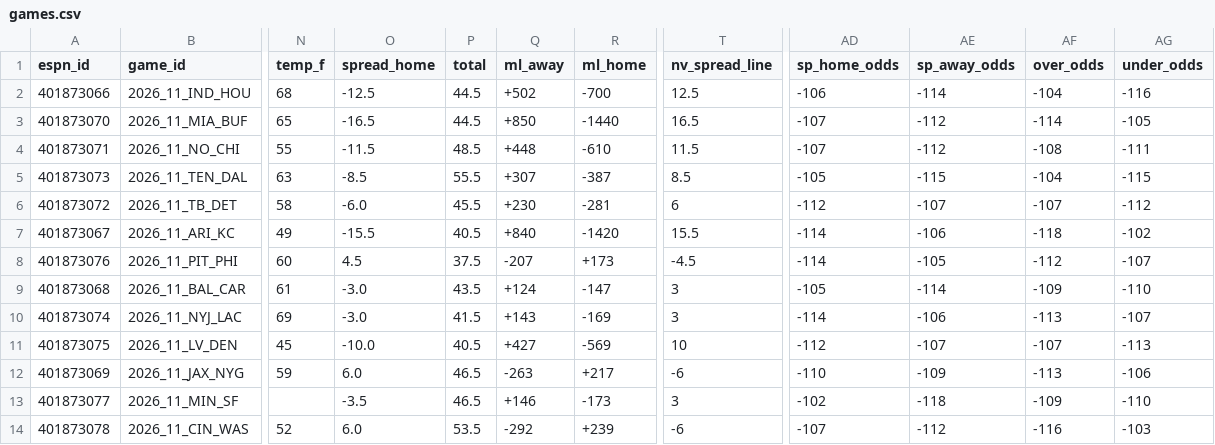
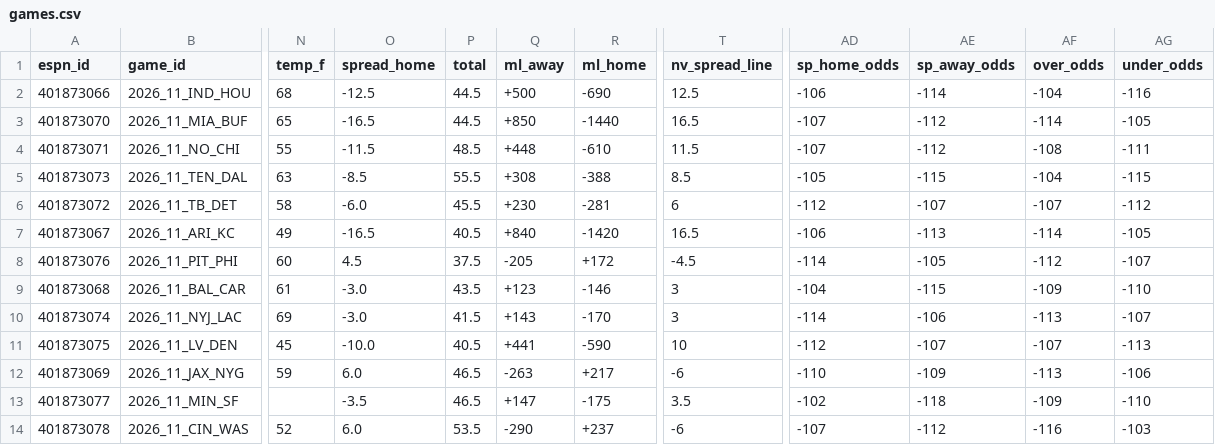
Before and after one commit to hyongdopaulyoon-sketch/hyongdopaulyoon-sketch-nfl-weekly, a CSV file: data/2026-w11/games.csv, drawn as a sheet; only a part is shown, gaps mark what is left out; the diff names each change by its address in the sheet, - before the commit and + after, or states it on an @@ line.

```diff
--- a/data/2026-w11/games.csv
+++ b/data/2026-w11/games.csv
-Q2 (ml_away): +502
+Q2 (ml_away): +500
-R2 (ml_home): -700
+R2 (ml_home): -690
-Q5 (ml_away): +307
+Q5 (ml_away): +308
-R5 (ml_home): -387
+R5 (ml_home): -388
-O7 (spread_home): -15.5
+O7 (spread_home): -16.5
-T7 (nv_spread_line): 15.5
+T7 (nv_spread_line): 16.5
-AD7 (sp_home_odds): -114
+AD7 (sp_home_odds): -106
-AE7 (sp_away_odds): -106
+AE7 (sp_away_odds): -113
-AF7 (over_odds): -118
+AF7 (over_odds): -114
-AG7 (under_odds): -102
+AG7 (under_odds): -105
-Q8 (ml_away): -207
+Q8 (ml_away): -205
-R8 (ml_home): +173
+R8 (ml_home): +172
-Q9 (ml_away): +124
+Q9 (ml_away): +123
-R9 (ml_home): -147
+R9 (ml_home): -146
-AD9 (sp_home_odds): -105
+AD9 (sp_home_odds): -104
-AE9 (sp_away_odds): -114
+AE9 (sp_away_odds): -115
-R10 (ml_home): -169
+R10 (ml_home): -170
-Q11 (ml_away): +427
+Q11 (ml_away): +441
-R11 (ml_home): -569
+R11 (ml_home): -590
-Q13 (ml_away): +146
+Q13 (ml_away): +147
-R13 (ml_home): -173
+R13 (ml_home): -175
-T13 (nv_spread_line): 3
+T13 (nv_spread_line): 3.5
-Q14 (ml_away): -292
+Q14 (ml_away): -290
-R14 (ml_home): +239
+R14 (ml_home): +237
```
Also changed, not shown: data/2026-w11/inactives.csv, data/2026-w11/line_history.csv, 21 other files.
